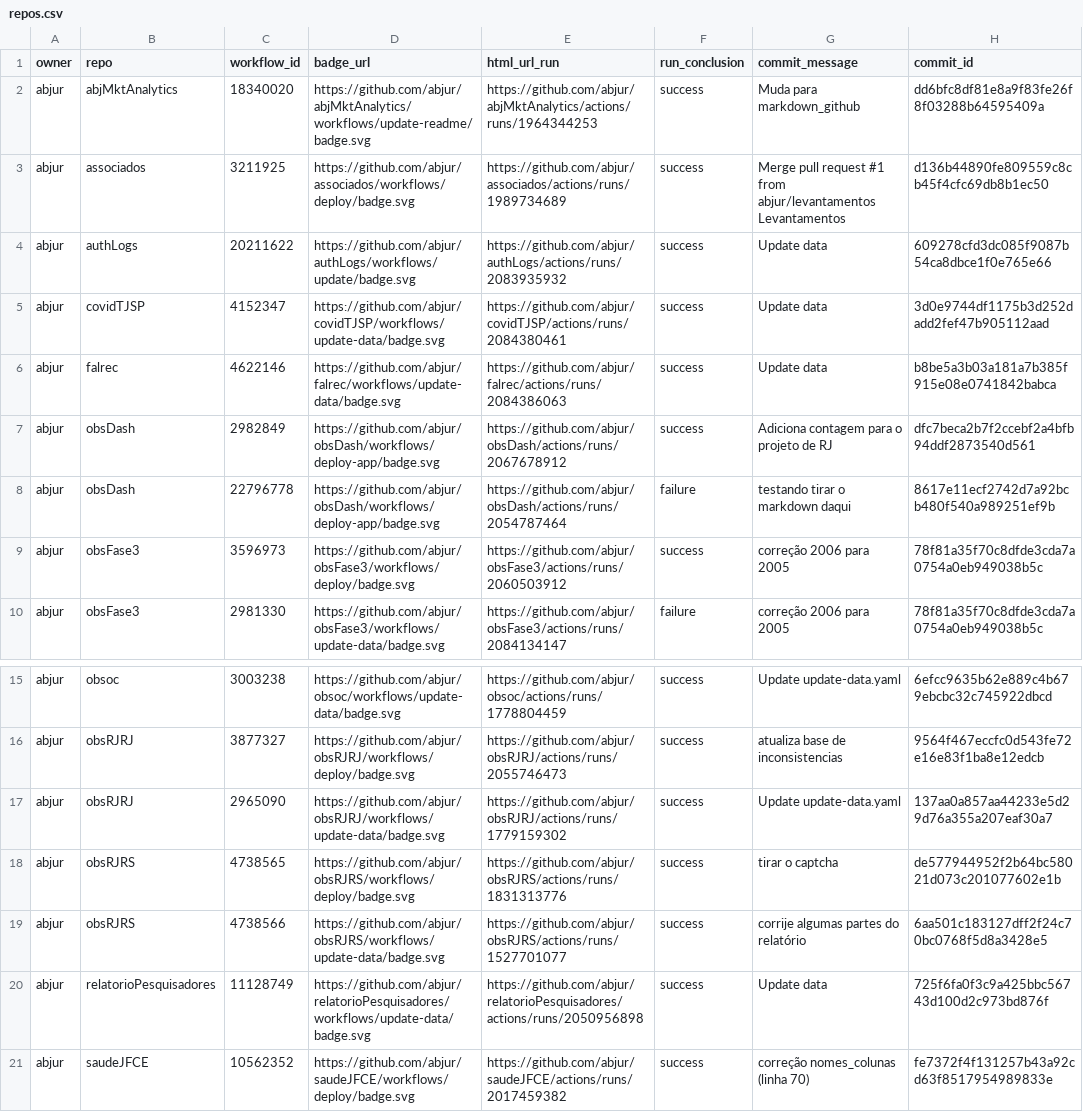
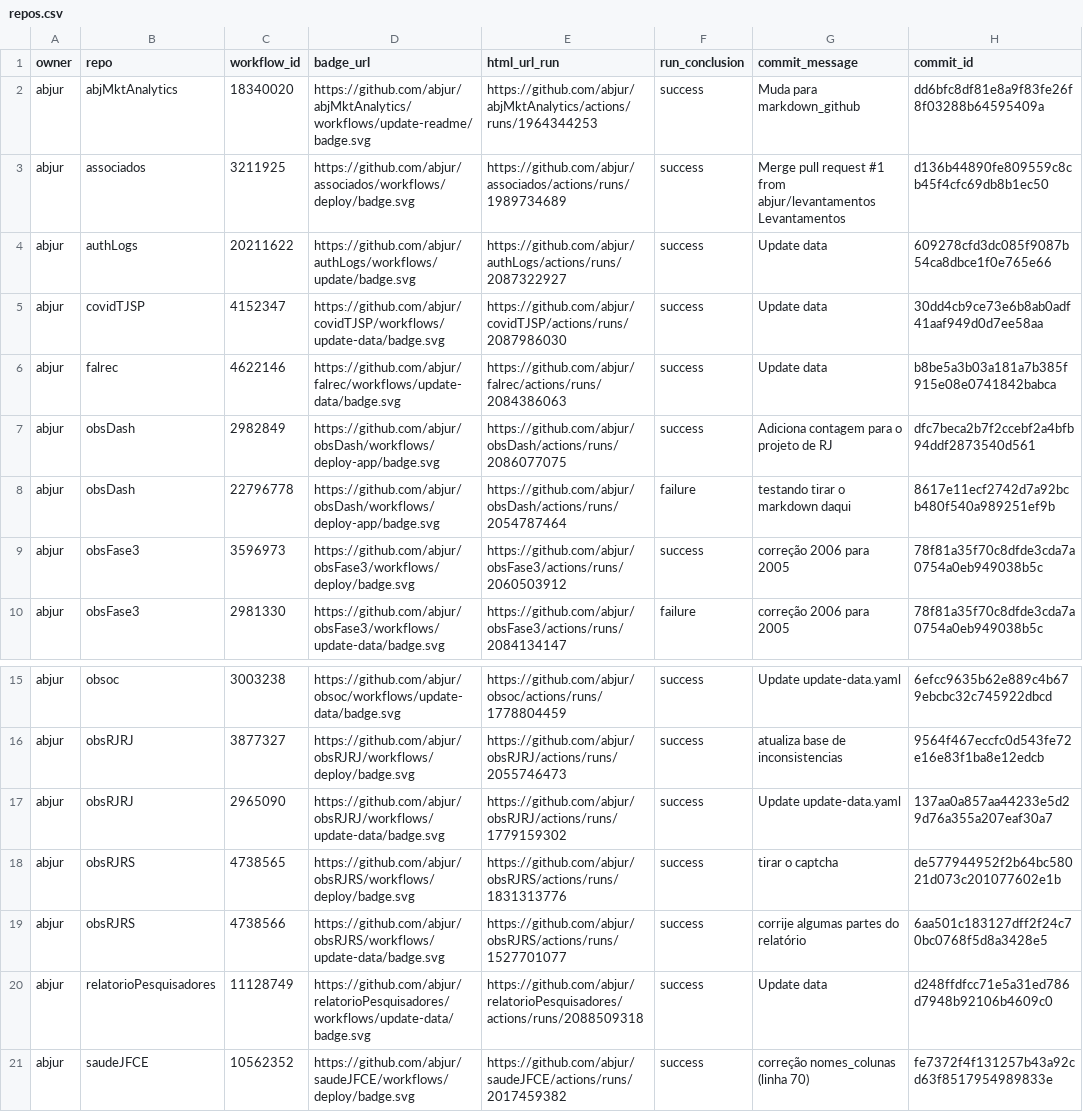
Before and after one commit to abjur/abjStatus, a CSV file: repos.csv, drawn as a sheet; only a part is shown, gaps mark what is left out; the diff names each change by its address in the sheet, - before the commit and + after, or states it on an @@ line.

```diff
--- a/repos.csv
+++ b/repos.csv
-E4 (html_url_run): https://github.com/abjur/authLogs/actions/runs/2083935932
+E4 (html_url_run): https://github.com/abjur/authLogs/actions/runs/2087322927
-E5 (html_url_run): https://github.com/abjur/covidTJSP/actions/runs/2084380461
+E5 (html_url_run): https://github.com/abjur/covidTJSP/actions/runs/2087986030
-H5 (commit_id): 3d0e9744df1175b3d252dadd2fef47b905112aad
+H5 (commit_id): 30dd4cb9ce73e6b8ab0adf41aaf949d0d7ee58aa
-E7 (html_url_run): https://github.com/abjur/obsDash/actions/runs/2067678912
+E7 (html_url_run): https://github.com/abjur/obsDash/actions/runs/2086077075
-E20 (html_url_run): https://github.com/abjur/relatorioPesquisadores/actions/runs/2050956898
+E20 (html_url_run): https://github.com/abjur/relatorioPesquisadores/actions/runs/2088509318
-H20 (commit_id): 725f6fa0f3c9a425bbc56743d100d2c973bd876f
+H20 (commit_id): d248ffdfcc71e5a31ed786d7948b92106b4609c0
```
Also changed, not shown: 1 other file.
